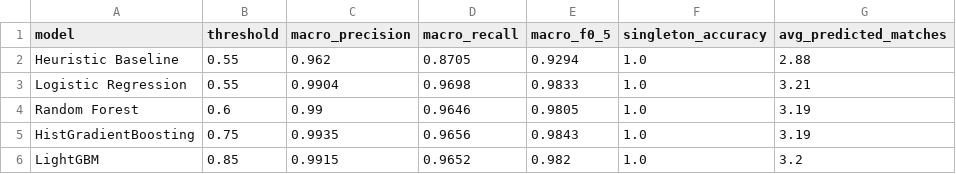
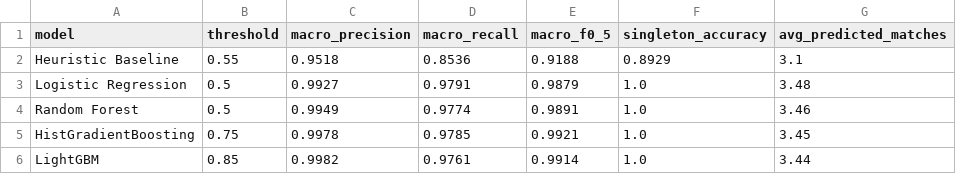
Before and after one commit to jhansi-jjs/business-entity-resolution, a CSV file: experiments/experiments.csv, drawn as a sheet.

```diff
--- a/experiments/experiments.csv
+++ b/experiments/experiments.csv
@@ -1,6 +1,6 @@
 model,threshold,macro_precision,macro_recall,macro_f0_5,singleton_accuracy,avg_predicted_matches
-Heuristic Baseline,0.55,0.962,0.8705,0.9294,1.0,2.88
-Logistic Regression,0.55,0.9904,0.9698,0.9833,1.0,3.21
-Random Forest,0.6,0.99,0.9646,0.9805,1.0,3.19
-HistGradientBoosting,0.75,0.9935,0.9656,0.9843,1.0,3.19
-LightGBM,0.85,0.9915,0.9652,0.982,1.0,3.2
+Heuristic Baseline,0.55,0.9518,0.8536,0.9188,0.8929,3.1
+Logistic Regression,0.5,0.9927,0.9791,0.9879,1.0,3.48
+Random Forest,0.5,0.9949,0.9774,0.9891,1.0,3.46
+HistGradientBoosting,0.75,0.9978,0.9785,0.9921,1.0,3.45
+LightGBM,0.85,0.9982,0.9761,0.9914,1.0,3.44
```
Also changed, not shown: experiments/ablation_results.csv, 23 other files.
